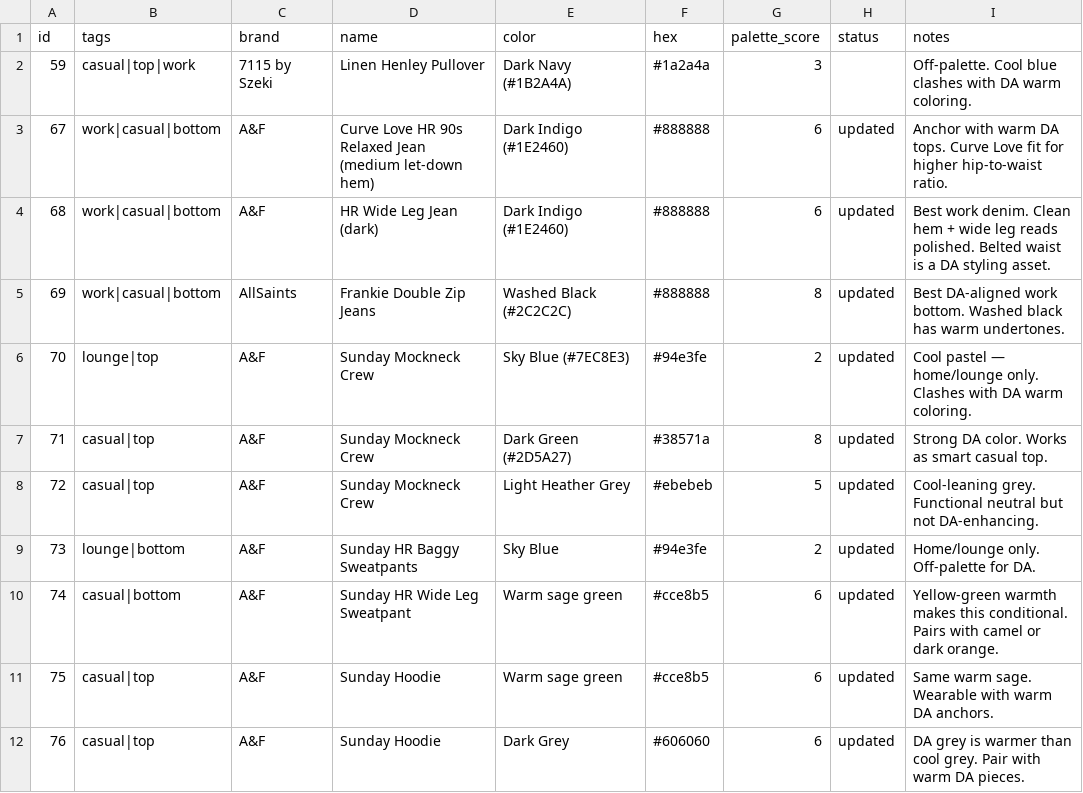
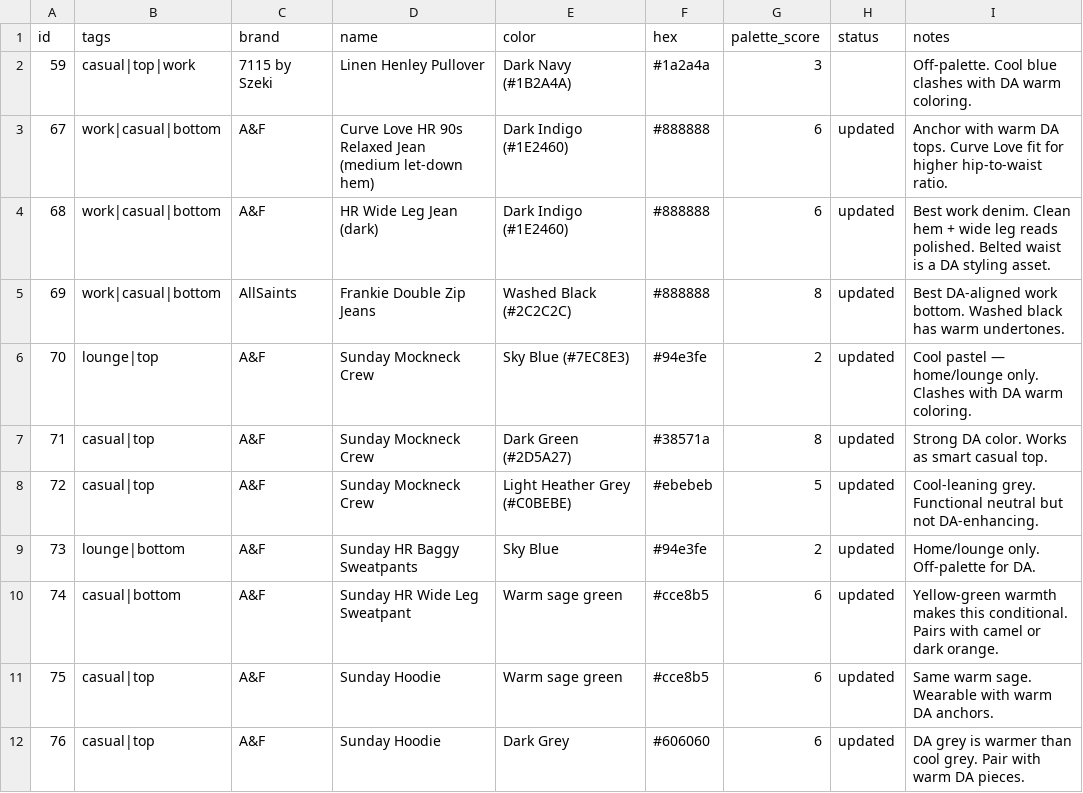
Before and after one commit to nmillere/wardrobe, a CSV file: wardrobe.csv, drawn as a sheet; only a part is shown.

Commit message:
Update Sunday Mockneck Crew in wardrobe via MCP

```diff
--- a/wardrobe.csv
+++ b/wardrobe.csv
@@ -7,3 +7,3 @@ id,tags,brand,name,color,hex,palette_score,status,notes
 "71","casual|top","A&F","Sunday Mockneck Crew","Dark Green (#2D5A27)","#38571a","8","updated","Strong DA color. Works as smart casual top."
-"72","casual|top","A&F","Sunday Mockneck Crew","Light Heather Grey","#ebebeb","5","updated","Cool-leaning grey. Functional neutral but not DA-enhancing."
+"72","casual|top","A&F","Sunday Mockneck Crew","Light Heather Grey (#C0BEBE)","#ebebeb","5","updated","Cool-leaning grey. Functional neutral but not DA-enhancing."
 "73","lounge|bottom","A&F","Sunday HR Baggy Sweatpants","Sky Blue","#94e3fe","2","updated","Home/lounge only. Off-palette for DA."
```
